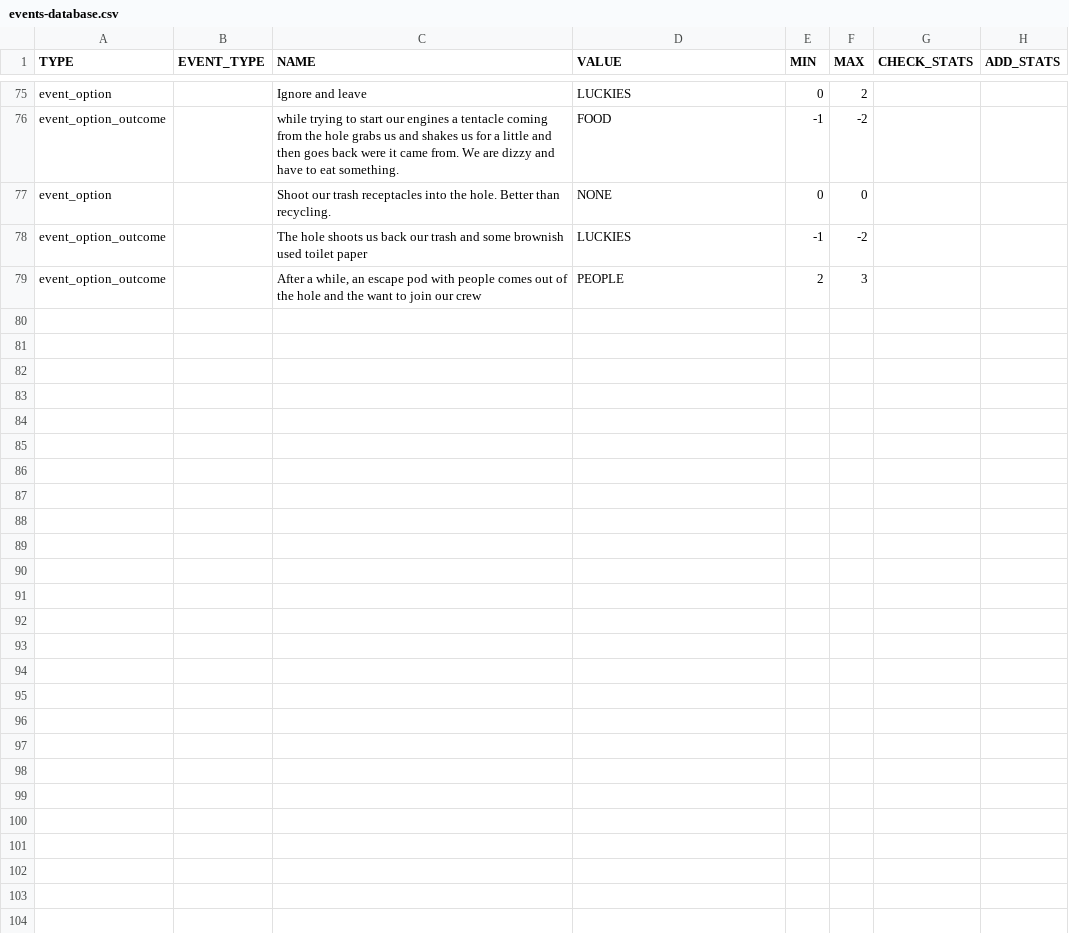
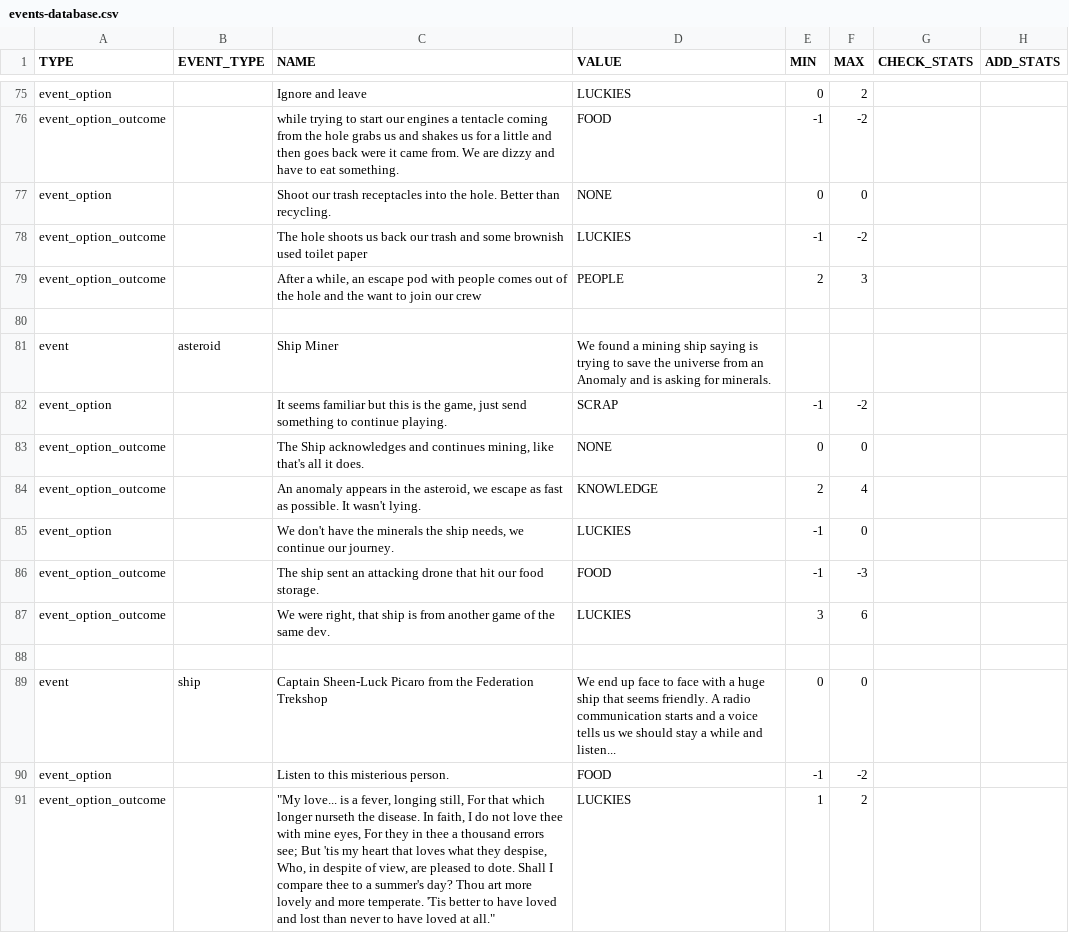
Before and after one commit to acoppes/gbjams, a CSV file: gbjam13/Assets/Resources/events-database.csv, drawn as a sheet; only a part is shown, gaps mark what is left out; the diff covers the shown part only.

```diff
--- a/gbjam13/Assets/Resources/events-database.csv
+++ b/gbjam13/Assets/Resources/events-database.csv
@@ -79 +79,13 @@ event_option_outcome,,The hole shoots us back our trash and some brownish used t
 event_option_outcome,,"After a while, an escape pod with people comes out of the hole and the want to join our crew",PEOPLE,2,3,,
+,,,,,,,
+event,asteroid,Ship Miner,We found a mining ship saying is trying to save the universe from an Anomaly and is asking for minerals.,,,,
+event_option,,"It seems familiar but this is the game, just send something to continue playing.",SCRAP,-1,-2,,
+event_option_outcome,,"The Ship acknowledges and continues mining, like that's all it does.",NONE,0,0,,
+event_option_outcome,,"An anomaly appears in the asteroid, we escape as fast as possible. It wasn't lying.",KNOWLEDGE,2,4,,
+event_option,,"We don't have the minerals the ship needs, we continue our journey.",LUCKIES,-1,0,,
+event_option_outcome,,The ship sent an attacking drone that hit our food storage.,FOOD,-1,-3,,
+event_option_outcome,,"We were right, that ship is from another game of the same dev.",LUCKIES,3,6,,
+,,,,,,,
+event,ship,Captain Sheen-Luck Picaro from the Federation Trekshop,We end up face to face with a huge ship that seems friendly. A radio communication starts and a voice tells us we should stay a while and listen...,0,0,,
+event_option,,Listen to this misterious person.,FOOD,-1,-2,,
+event_option_outcome,,"""My love... is a fever, longing still, For that which longer nurseth the disease. In faith, I do not love thee with mine eyes, For they in thee a thousand errors see; But 'tis my heart that loves what they despise, Who, in despite of view, are pleased to dote. Shall I compare thee to a summer's day? Thou art more lovely and more temperate. 'Tis better to have loved and lost than never to have loved at all.""",LUCKIES,1,2,,
```
Also changed, not shown: 11 added rows and 2 edited cells elsewhere in this file, 6 other files.
